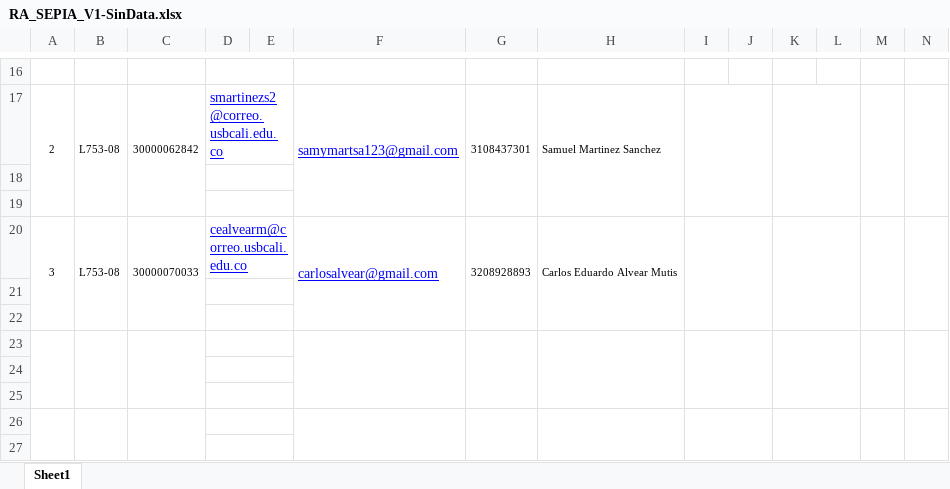
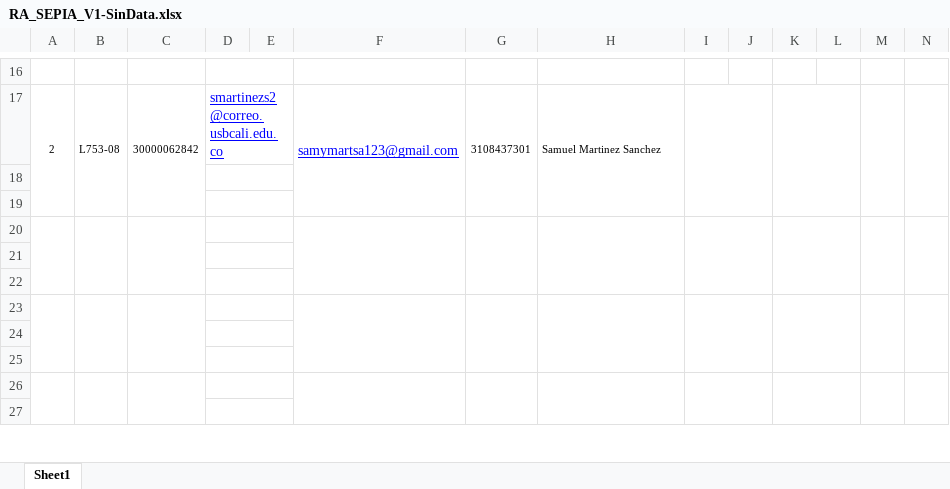
Before and after one commit to julianzx811/roles, an Excel workbook: RA_SEPIA_V1-SinData.xlsx, sheet Sheet1, drawn as a sheet; only a part is shown, gaps mark what is left out; values as stored, in another font and other column widths than the file's, no borders; charts and pictures not drawn; rows hold the shown columns only; the diff names each change by its address in the sheet, - before the commit and + after, or states it on an @@ line.

```diff
--- a/RA_SEPIA_V1-SinData.xlsx (sheet Sheet1)
+++ b/RA_SEPIA_V1-SinData.xlsx (sheet Sheet1)
-row 20: 3 | L753-08 | 30000070033 | cealvearm@correo.usbcali.edu.co |  | carlosalvear@gmail.com | 3208928893 | Carlos Eduardo Alvear Mutis
+row 20: (empty)
```
Also changed, not shown: 2 other files.
